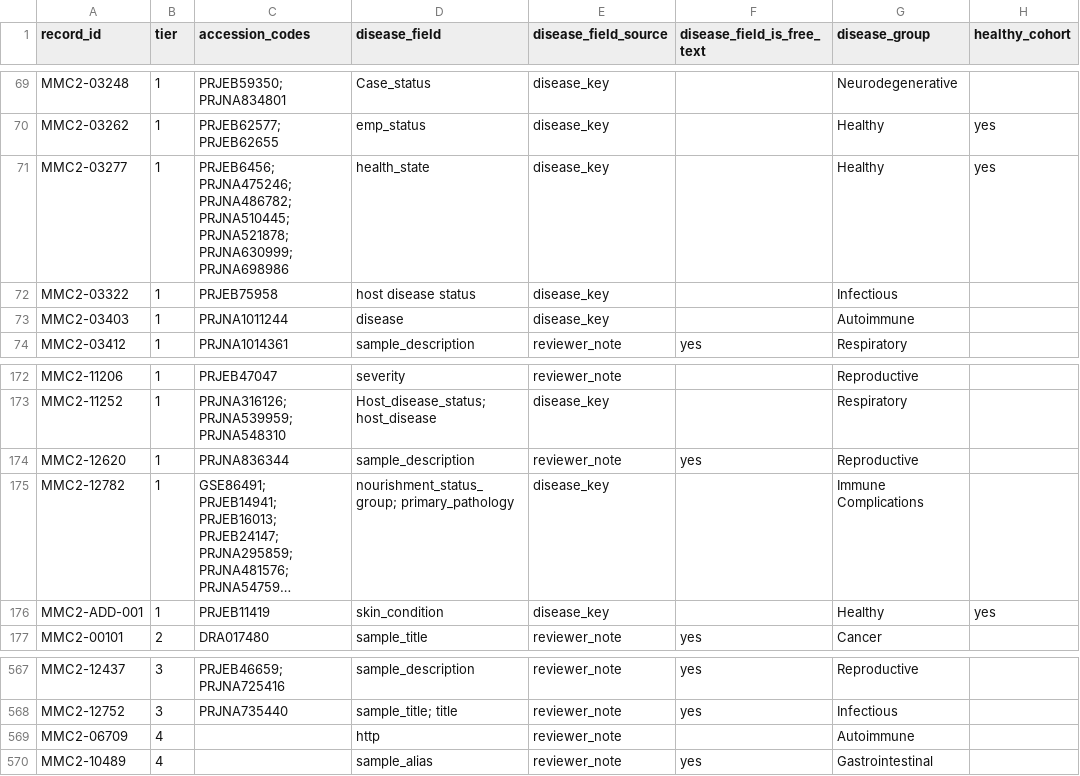
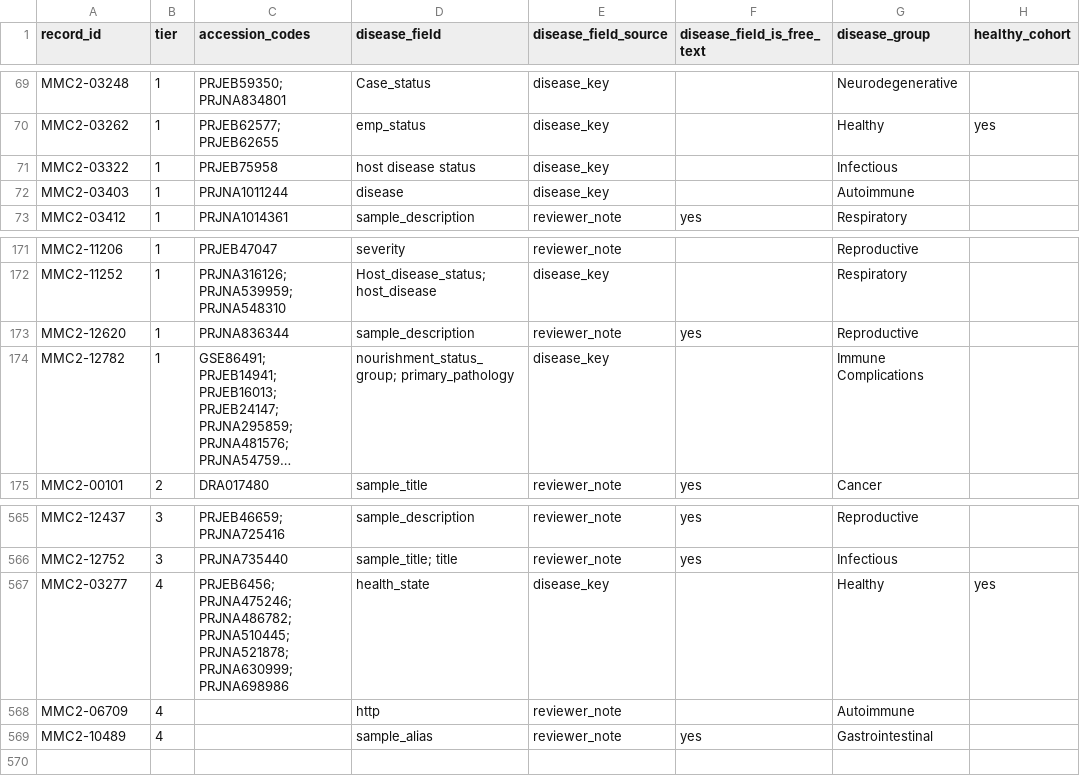
Before and after one commit to samd1993/MMC, a TSV file: data/disease_field_map.tsv, drawn as a sheet; only a part is shown, gaps mark what is left out; long unchanged cells end in …; removed rows and columns are numbered as before the commit, all else as after; the diff names each change by its address in the sheet, - before the commit and + after, or states it on an @@ line.

Commit message:
Align with the iMeta paper: Data S1/S2, PRISMA queries, analysis scripts, check_tier.py

```diff
--- a/data/disease_field_map.tsv
+++ b/data/disease_field_map.tsv
-row 71: MMC2-03277 | 1 | PRJEB6456; PRJNA475246; PRJNA486782; PRJNA510445; PRJNA521878; PRJNA630999; PRJNA698986 | health_state | disease_key |  | Healthy | yes
-row 176: MMC2-ADD-001 | 1 | PRJEB11419 | skin_condition | disease_key |  | Healthy | yes
+row 567: MMC2-03277 | 4 | PRJEB6456; PRJNA475246; PRJNA486782; PRJNA510445; PRJNA521878; PRJNA630999; PRJNA698986 | health_state | disease_key |  | Healthy | yes
```
Also changed, not shown: data/accessions.tsv, 35 other files.
